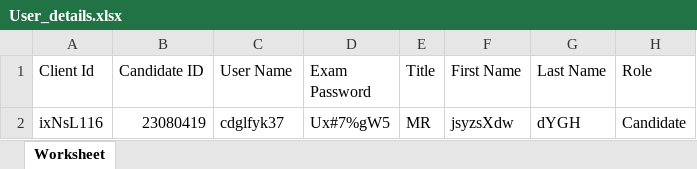
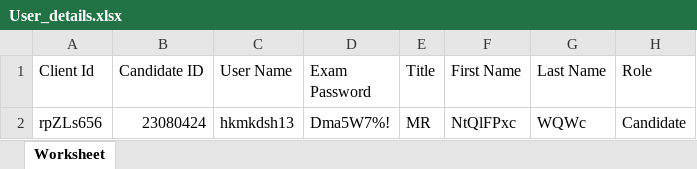
Before and after one commit to RaghuCPatel/Elumina, an Excel workbook: download/User_details.xlsx, sheet Worksheet, drawn as a sheet; values as stored, in another font and other column widths than the file's, no borders; removed rows and columns are numbered as before the commit, all else as after; the diff names each change by its address in the sheet, - before the commit and + after, or states it on an @@ line.

```diff
--- a/download/User_details.xlsx (sheet Worksheet)
+++ b/download/User_details.xlsx (sheet Worksheet)
-row 2: ixNsL116 | 23080419 | cdglfyk37 | Ux#7%gW5 | MR | jsyzsXdw | dYGH | Candidate
+row 2: rpZLs656 | 23080424 | hkmkdsh13 | Dma5W7%! | MR | NtQlFPxc | WQWc | Candidate
```
Also changed, not shown: 3 other files.
